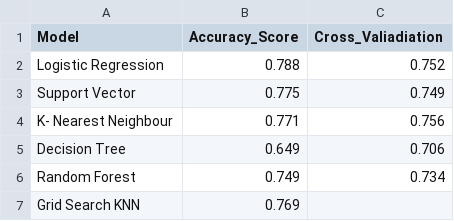
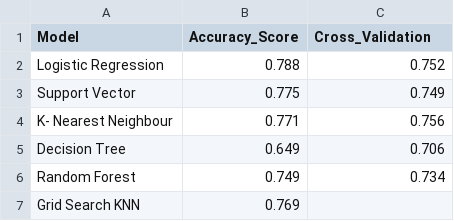
Before and after one commit to kinza9/Manipulating-DataFrame-, a CSV file: Second_Capstone_Result_1.csv, drawn as a sheet.

Commit message:
Add files via upload

```diff
--- a/Second_Capstone_Result_1.csv
+++ b/Second_Capstone_Result_1.csv
@@ -1,2 +1,2 @@
-Model,Accuracy_Score ,Cross_Valiadiation ,,,,
+Model,Accuracy_Score ,Cross_Validation ,,,,
 Logistic Regression,0.788,0.752,,,,
```
